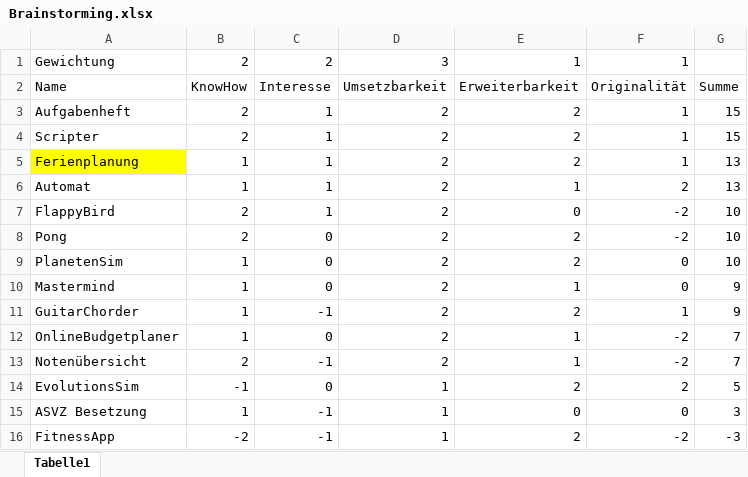
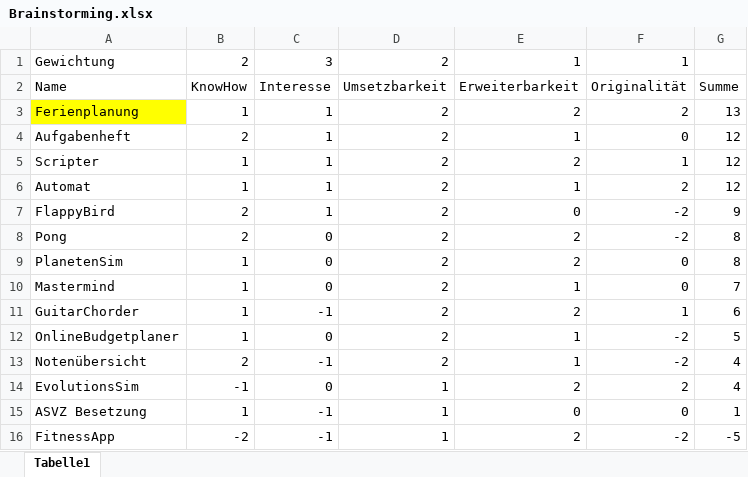
Before and after one commit to raember/Tripod, an Excel workbook: documentation/Brainstorming.xlsx, sheet Tabelle1, drawn as a sheet; values as stored, in another font and other column widths than the file's, no borders; table styles not drawn; removed rows and columns are numbered as before the commit, all else as after; the diff names each change by its address in the sheet, - before the commit and + after, or states it on an @@ line.

Commit message:
Added the table of ideas

```diff
--- a/documentation/Brainstorming.xlsx (sheet Tabelle1)
+++ b/documentation/Brainstorming.xlsx (sheet Tabelle1)
-C1: 2
+C1: 3
-D1: 3
+D1: 2
+row 3: Ferienplanung | 1 | 1 | 2 | 2 | 2 | 13
-E4: 2
+E4: 1
-F4: 1
+F4: 0
-G4:G5: 15
+G4:G5: 12
-B5: 2
+B5: 1
-row 5: Ferienplanung | 1 | 1 | 2 | 2 | 1 | 13
-G6: 13
+G6: 12
-G7: 10
+G7: 9
-G8:G9: 10
+G8:G9: 8
-G10: 9
+G10: 7
-G11: 9
+G11: 6
-G12: 7
+G12: 5
-G13: 7
+G13: 4
-G14: 5
+G14: 4
-G15: 3
+G15: 1
-G16: -3
+G16: -5
```
Also changed, not shown: 2 other files.
